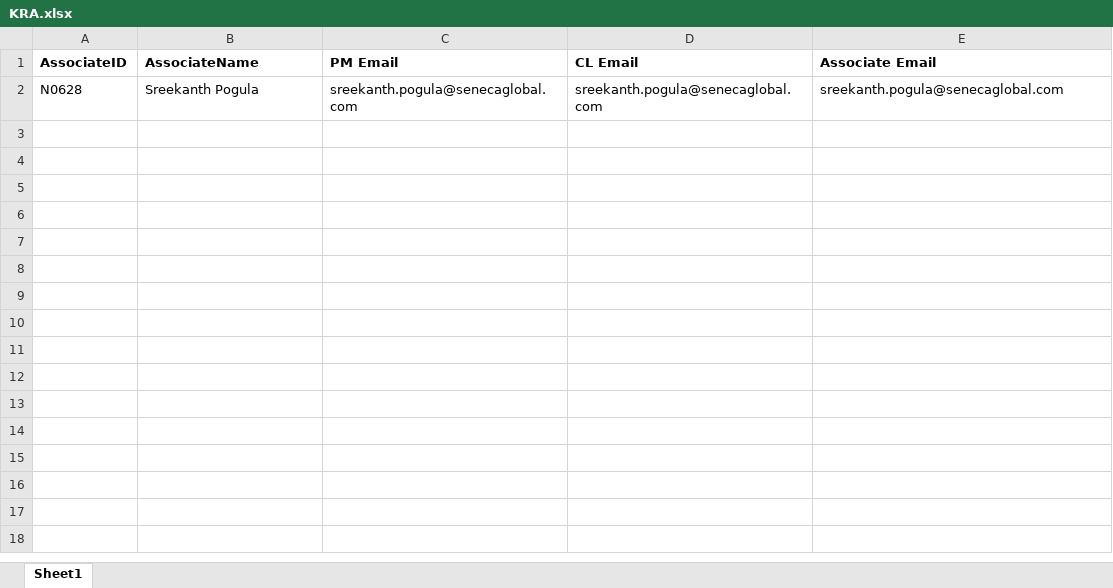
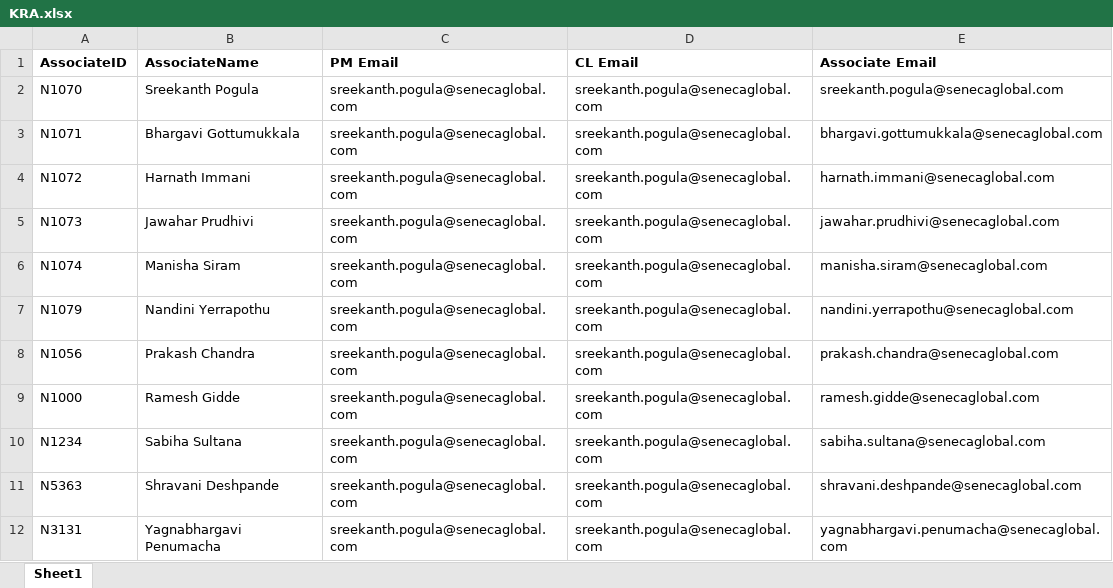
Before and after one commit to sreekanthpogula/MassMailer, an Excel workbook: massmailer/excel_files/KRA.xlsx, sheet Sheet1, drawn as a sheet; values as stored, in another font and other column widths than the file's, no borders; the diff names each change by its address in the sheet, - before the commit and + after, or states it on an @@ line.

```diff
--- a/massmailer/excel_files/KRA.xlsx (sheet Sheet1)
+++ b/massmailer/excel_files/KRA.xlsx (sheet Sheet1)
-A2 (AssociateID): N0628
+A2 (AssociateID): N1070
+row 3: N1071 | Bhargavi Gottumukkala | sreekanth.pogula@senecaglobal.com | sreekanth.pogula@senecaglobal.com | bhargavi.gottumukkala@senecaglobal.com
+row 4: N1072 | Harnath Immani | sreekanth.pogula@senecaglobal.com | sreekanth.pogula@senecaglobal.com | harnath.immani@senecaglobal.com
+row 5: N1073 | Jawahar Prudhivi | sreekanth.pogula@senecaglobal.com | sreekanth.pogula@senecaglobal.com | jawahar.prudhivi@senecaglobal.com
+row 6: N1074 | Manisha Siram | sreekanth.pogula@senecaglobal.com | sreekanth.pogula@senecaglobal.com | manisha.siram@senecaglobal.com
+row 7: N1079 | Nandini Yerrapothu | sreekanth.pogula@senecaglobal.com | sreekanth.pogula@senecaglobal.com | nandini.yerrapothu@senecaglobal.com
+row 8: N1056 | Prakash Chandra | sreekanth.pogula@senecaglobal.com | sreekanth.pogula@senecaglobal.com | prakash.chandra@senecaglobal.com
+row 9: N1000 | Ramesh Gidde | sreekanth.pogula@senecaglobal.com | sreekanth.pogula@senecaglobal.com | ramesh.gidde@senecaglobal.com
+row 10: N1234 | Sabiha Sultana | sreekanth.pogula@senecaglobal.com | sreekanth.pogula@senecaglobal.com | sabiha.sultana@senecaglobal.com
+row 11: N5363 | Shravani Deshpande | sreekanth.pogula@senecaglobal.com | sreekanth.pogula@senecaglobal.com | shravani.deshpande@senecaglobal.com
+row 12: N3131 | Yagnabhargavi Penumacha | sreekanth.pogula@senecaglobal.com | sreekanth.pogula@senecaglobal.com | yagnabhargavi.penumacha@senecaglobal.com
```
Also changed, not shown: 15 other files.
